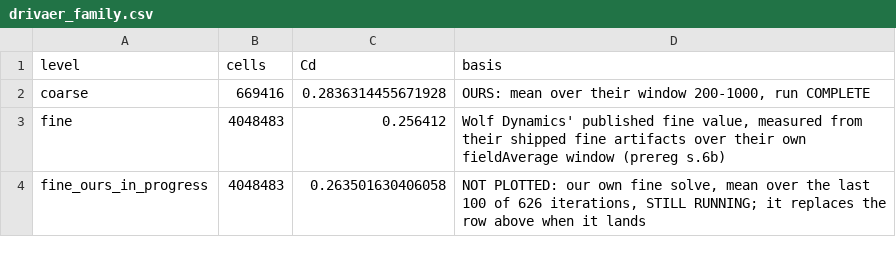
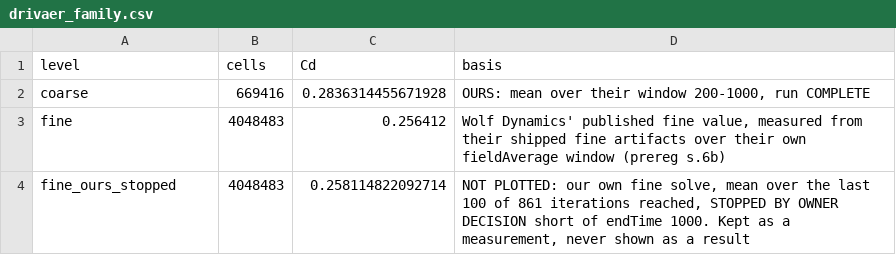
Before and after one commit to Certonomous/Certonomous, a CSV file: docs/campaigns/navier_class/DRIVAER/demo/plots_DRIVAER/drivaer_family.csv, drawn as a sheet; removed rows and columns are numbered as before the commit, all else as after; the diff names each change by its address in the sheet, - before the commit and + after, or states it on an @@ line.

```diff
--- a/docs/campaigns/navier_class/DRIVAER/demo/plots_DRIVAER/drivaer_family.csv
+++ b/docs/campaigns/navier_class/DRIVAER/demo/plots_DRIVAER/drivaer_family.csv
-row 4: fine_ours_in_progress | 4048483 | 0.263501630406058 | NOT PLOTTED: our own fine solve, mean over the last 100 of 626 iterations, STILL RUNNING; it replaces the row above when it lands
+row 4: fine_ours_stopped | 4048483 | 0.258114822092714 | NOT PLOTTED: our own fine solve, mean over the last 100 of 861 iterations reached, STOPPED BY OWNER DECISION short of endTime 1000. Kept as a measurement, never shown as a result
```
Also changed, not shown: docs/campaigns/navier_class/DRIVAER/demo/plots_DRIVAER/PROVENANCE.tsv, docs/campaigns/navier_class/DRIVAER/demo/plots_DRIVAER/drivaer_cd_history_fine.csv, 4 other files.
